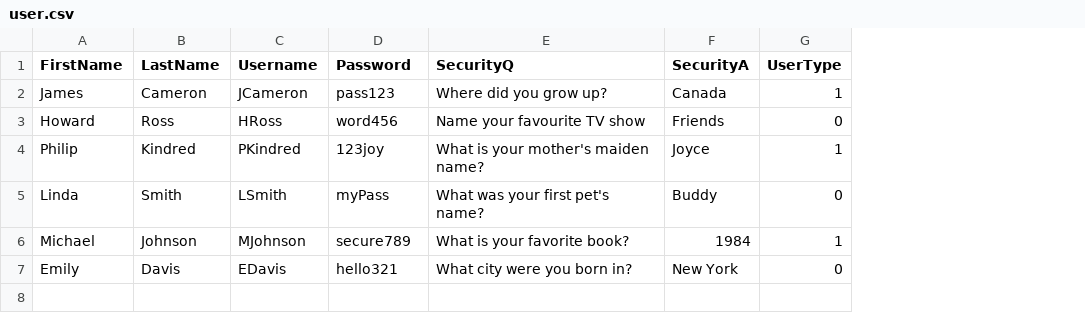
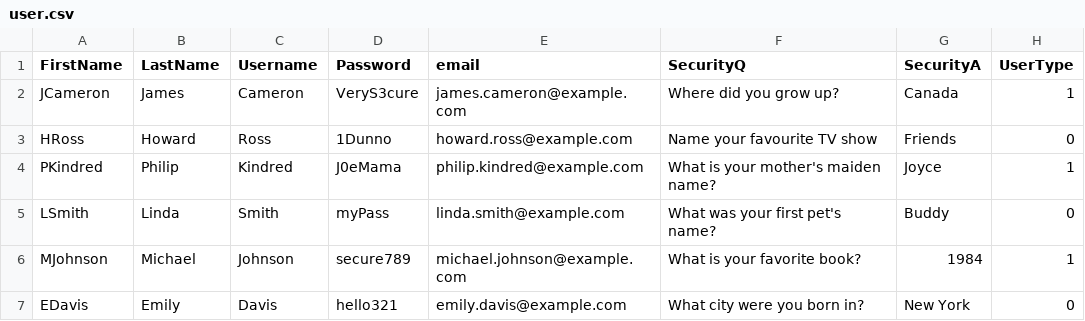
Before and after one commit to sarahh1201/EduConnect, a CSV file: v2/data/user.csv, drawn as a sheet; the diff names each change by its address in the sheet, - before the commit and + after, or states it on an @@ line.

```diff
--- a/v2/data/user.csv
+++ b/v2/data/user.csv
+column E (email), rows 2-7: james.cameron@example.com | howard.ross@example.com | philip.kindred@example.com | linda.smith@example.com | michael.johnson@example.com | emily.davis@example.com
-A2 (FirstName): James
+A2 (FirstName): JCameron
-B2 (LastName): Cameron
+B2 (LastName): James
-C2 (Username): JCameron
+C2 (Username): Cameron
-D2 (Password): pass123
+D2 (Password): VeryS3cure
-A3 (FirstName): Howard
+A3 (FirstName): HRoss
-B3 (LastName): Ross
+B3 (LastName): Howard
-C3 (Username): HRoss
+C3 (Username): Ross
-D3 (Password): word456
+D3 (Password): 1Dunno
-A4 (FirstName): Philip
+A4 (FirstName): PKindred
-B4 (LastName): Kindred
+B4 (LastName): Philip
-C4 (Username): PKindred
+C4 (Username): Kindred
-D4 (Password): 123joy
+D4 (Password): J0eMama
-A5 (FirstName): Linda
+A5 (FirstName): LSmith
-B5 (LastName): Smith
+B5 (LastName): Linda
-C5 (Username): LSmith
+C5 (Username): Smith
-A6 (FirstName): Michael
+A6 (FirstName): MJohnson
-B6 (LastName): Johnson
+B6 (LastName): Michael
-C6 (Username): MJohnson
+C6 (Username): Johnson
-A7 (FirstName): Emily
+A7 (FirstName): EDavis
-B7 (LastName): Davis
+B7 (LastName): Emily
-C7 (Username): EDavis
+C7 (Username): Davis
```
Also changed, not shown: 6 other files.
